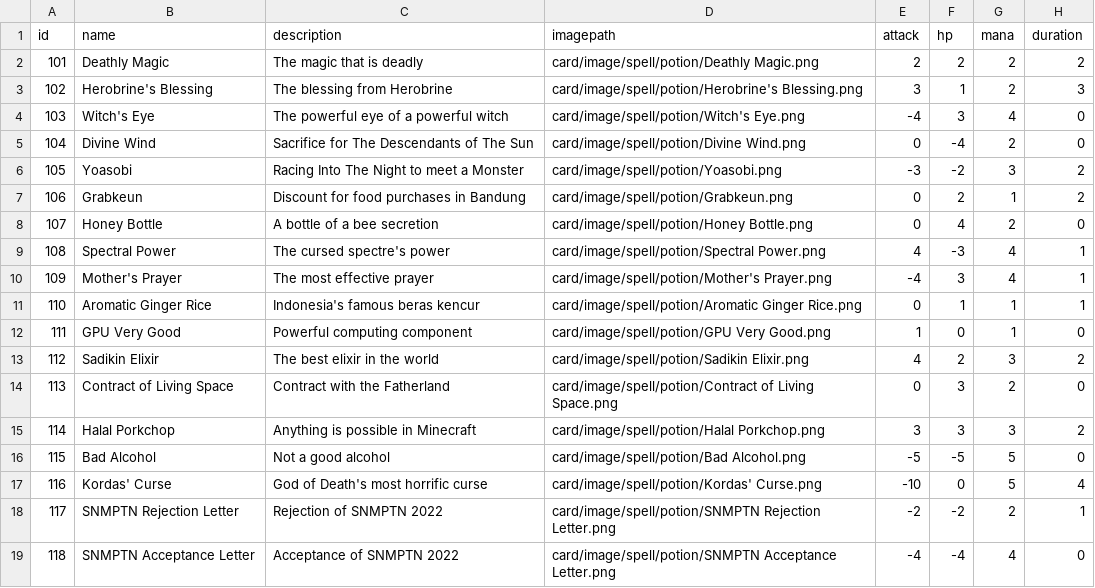
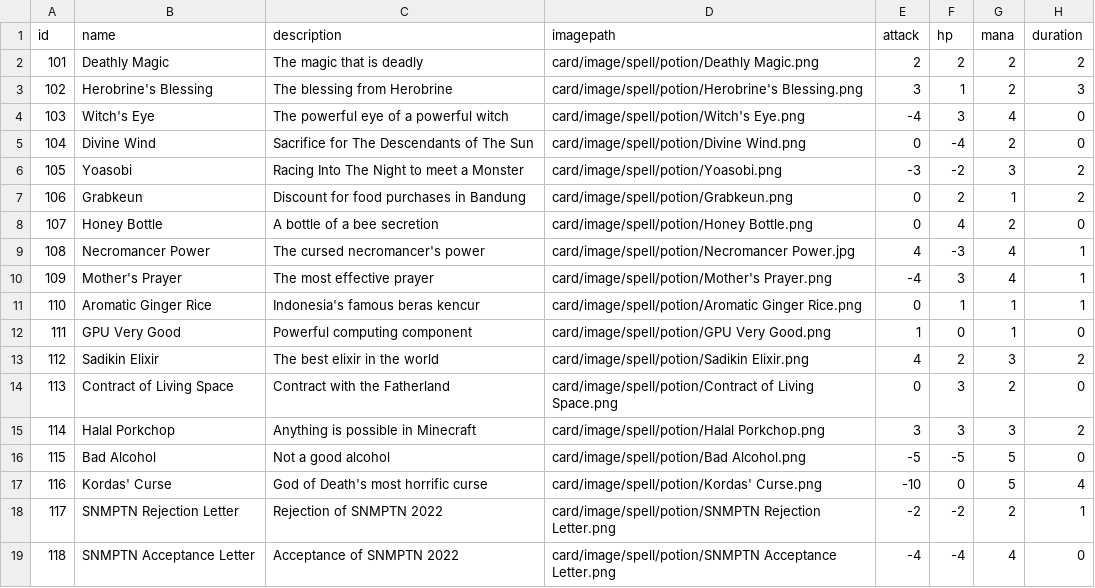
Before and after one commit to DzakyFattan/RockPaperScissorPlusPlus, a CSV file: src/main/resources/com/aetherwars/card/data/spell_ptn.csv, drawn as a sheet.

Commit message:
changed "Spectre's Power" potion, added image

```diff
--- a/src/main/resources/com/aetherwars/card/data/spell_ptn.csv
+++ b/src/main/resources/com/aetherwars/card/data/spell_ptn.csv
@@ -8,3 +8,3 @@ id	name	description	imagepath	attack	hp	mana	duration
 107	Honey Bottle	A bottle of a bee secretion	card/image/spell/potion/Honey Bottle.png	0	4	2	0
-108	Spectral Power	The cursed spectre's power	card/image/spell/potion/Spectral Power.png	4	-3	4	1
+108	Necromancer Power	The cursed necromancer's power	card/image/spell/potion/Necromancer Power.jpg	4	-3	4	1
 109	Mother's Prayer	The most effective prayer	card/image/spell/potion/Mother's Prayer.png	-4	3	4	1
```
Also changed, not shown: 1 other file.
